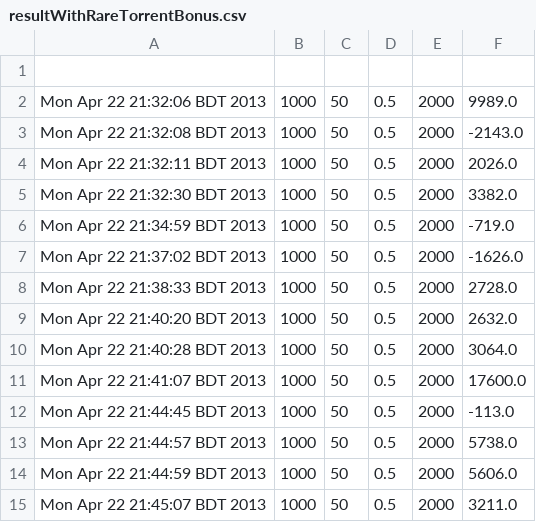
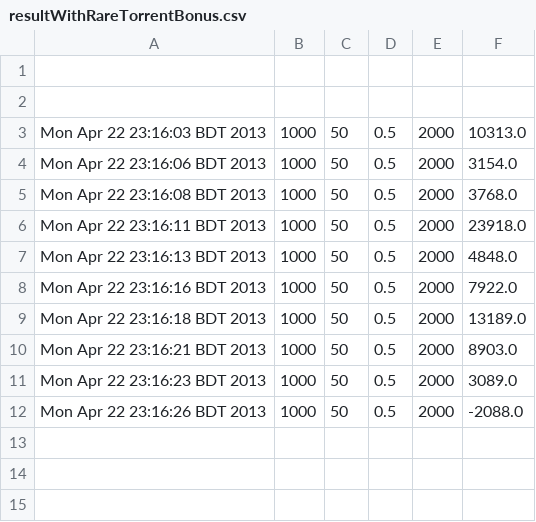
Before and after one commit to PritomAhmed/bittorrentsim-java, a CSV file: resultWithRareTorrentBonus.csv, drawn as a sheet.

Commit message:
Implemented possible non-deletion of rare files

```diff
--- a/resultWithRareTorrentBonus.csv
+++ b/resultWithRareTorrentBonus.csv
@@ -1,15 +1,12 @@
 
-Mon Apr 22 21:32:06 BDT 2013,1000,50,0.5,2000,9989.0
-Mon Apr 22 21:32:08 BDT 2013,1000,50,0.5,2000,-2143.0
-Mon Apr 22 21:32:11 BDT 2013,1000,50,0.5,2000,2026.0
-Mon Apr 22 21:32:30 BDT 2013,1000,50,0.5,2000,3382.0
-Mon Apr 22 21:34:59 BDT 2013,1000,50,0.5,2000,-719.0
-Mon Apr 22 21:37:02 BDT 2013,1000,50,0.5,2000,-1626.0
-Mon Apr 22 21:38:33 BDT 2013,1000,50,0.5,2000,2728.0
-Mon Apr 22 21:40:20 BDT 2013,1000,50,0.5,2000,2632.0
-Mon Apr 22 21:40:28 BDT 2013,1000,50,0.5,2000,3064.0
-Mon Apr 22 21:41:07 BDT 2013,1000,50,0.5,2000,17600.0
-Mon Apr 22 21:44:45 BDT 2013,1000,50,0.5,2000,-113.0
-Mon Apr 22 21:44:57 BDT 2013,1000,50,0.5,2000,5738.0
-Mon Apr 22 21:44:59 BDT 2013,1000,50,0.5,2000,5606.0
-Mon Apr 22 21:45:07 BDT 2013,1000,50,0.5,2000,3211.0
+
+Mon Apr 22 23:16:03 BDT 2013,1000,50,0.5,2000,10313.0
+Mon Apr 22 23:16:06 BDT 2013,1000,50,0.5,2000,3154.0
+Mon Apr 22 23:16:08 BDT 2013,1000,50,0.5,2000,3768.0
+Mon Apr 22 23:16:11 BDT 2013,1000,50,0.5,2000,23918.0
+Mon Apr 22 23:16:13 BDT 2013,1000,50,0.5,2000,4848.0
+Mon Apr 22 23:16:16 BDT 2013,1000,50,0.5,2000,7922.0
+Mon Apr 22 23:16:18 BDT 2013,1000,50,0.5,2000,13189.0
+Mon Apr 22 23:16:21 BDT 2013,1000,50,0.5,2000,8903.0
+Mon Apr 22 23:16:23 BDT 2013,1000,50,0.5,2000,3089.0
+Mon Apr 22 23:16:26 BDT 2013,1000,50,0.5,2000,-2088.0
```
Also changed, not shown: 3 other files.
